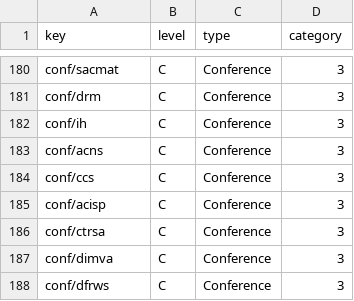
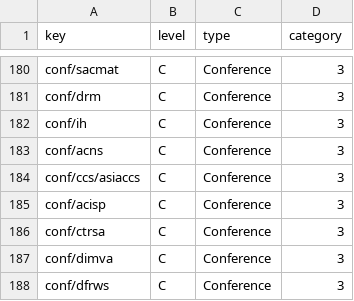
Before and after one commit to Martinits/dblp-highlighter, a CSV file: database.csv, drawn as a sheet; only a part is shown, gaps mark what is left out.

```diff
--- a/database.csv
+++ b/database.csv
@@ -183,3 +183,3 @@ conf/ih,C,Conference,3
 conf/acns,C,Conference,3
-conf/ccs,C,Conference,3
+conf/ccs/asiaccs,C,Conference,3
 conf/acisp,C,Conference,3
```
Also changed, not shown: 1 other file.
